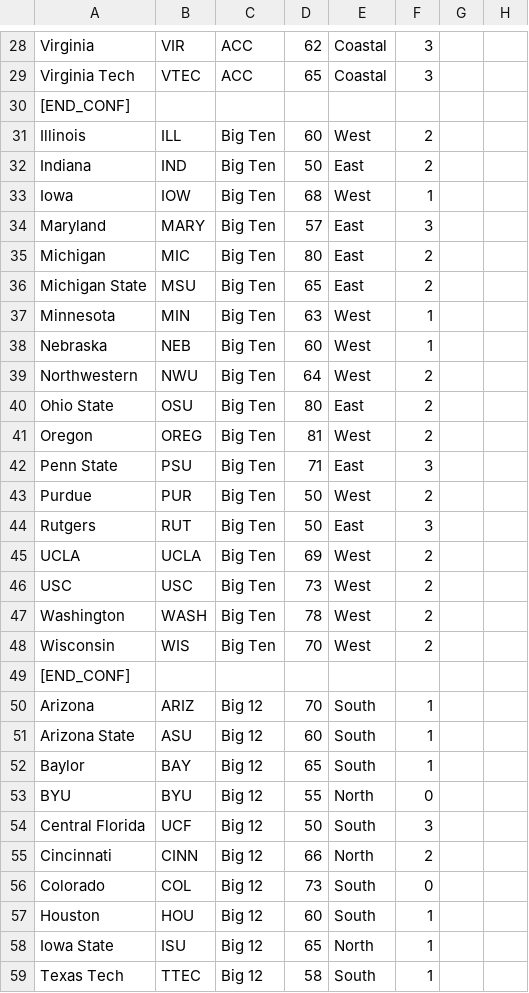
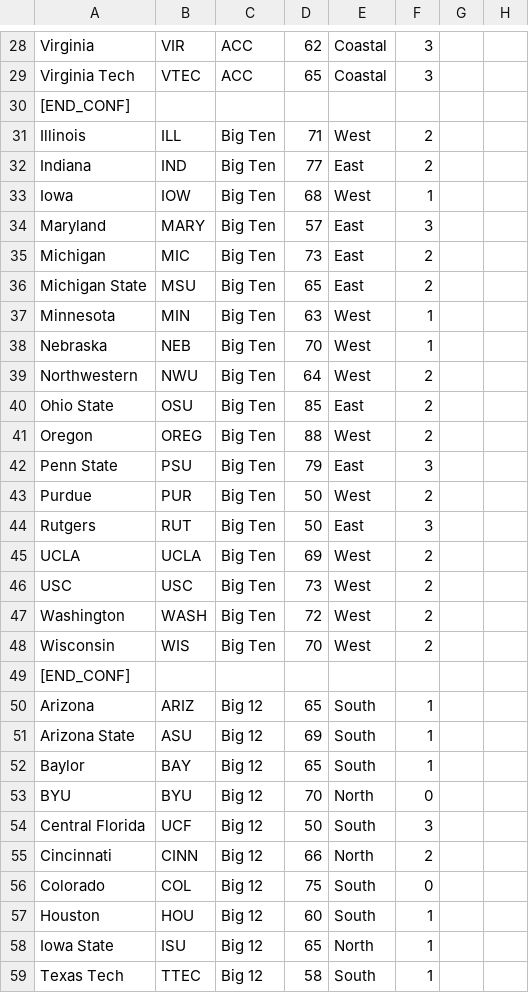
Before and after one commit to brad1323/CFCUNIFut, a CSV file: 2021-UniverseV1 - Future (1).csv, drawn as a sheet; only a part is shown, gaps mark what is left out; the diff covers the shown part only; the diff names each change by its address in the sheet, - before the commit and + after, or states it on an @@ line.

Commit message:
Update 2021-UniverseV1 - Future (1).csv

```diff
--- a/2021-UniverseV1 - Future (1).csv
+++ b/2021-UniverseV1 - Future (1).csv
-D31: 60
+D31: 71
-D32: 50
+D32: 77
-D35: 80
+D35: 73
-D38: 60
+D38: 70
-D40: 80
+D40: 85
-D41: 81
+D41: 88
-D42: 71
+D42: 79
-D47: 78
+D47: 72
-D50: 70
+D50: 65
-D51: 60
+D51: 69
-D53: 55
+D53: 70
-D56: 73
+D56: 75
```
Also changed, not shown: 22 edited cells elsewhere in this file.
